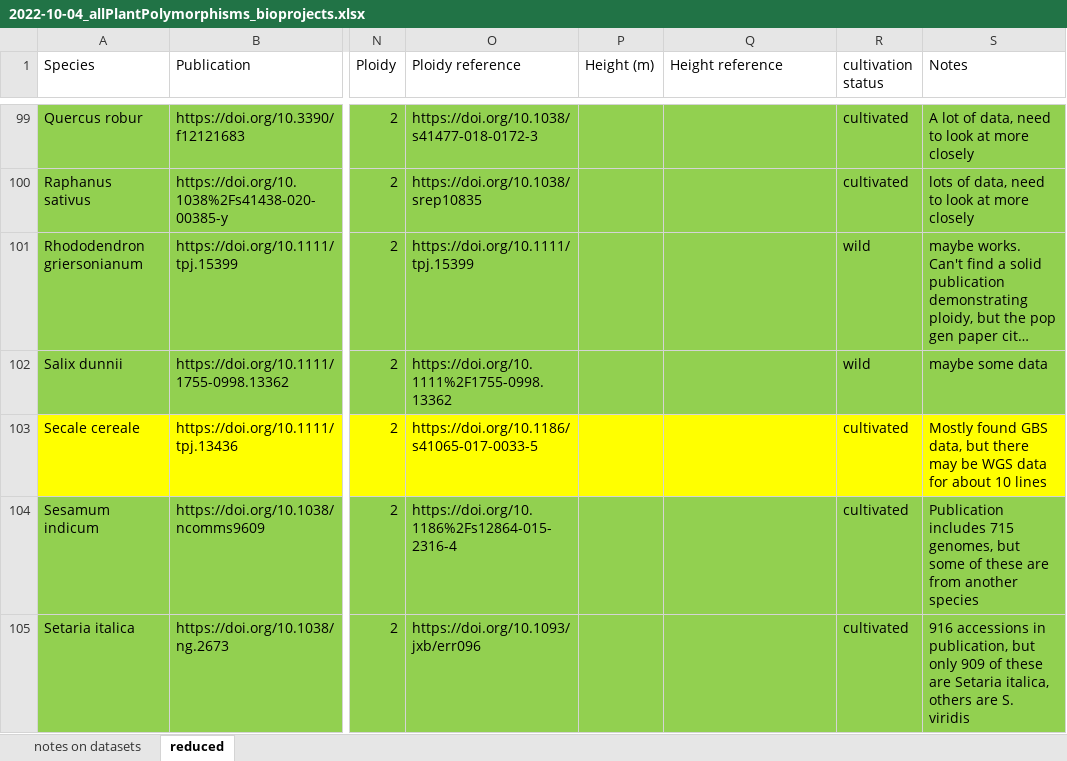
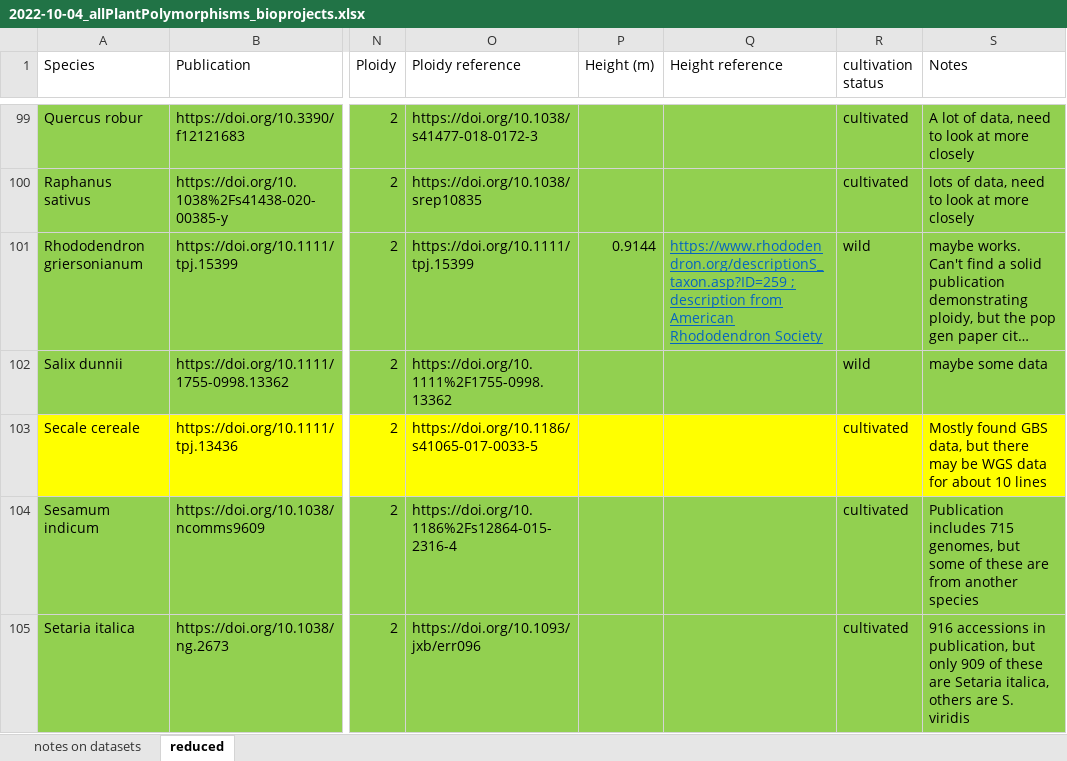
Before and after one commit to milesroberts-123/tajimasDacrossSpecies, an Excel workbook: doc/2022-10-04_allPlantPolymorphisms_bioprojects.xlsx, sheet reduced, drawn as a sheet; only a part is shown, gaps mark what is left out; long unchanged cells end in …; values as stored, in another font and other column widths than the file's, no borders; the diff covers the shown part only; the diff names each change by its address in the sheet, - before the commit and + after, or states it on an @@ line.

Commit message:
finish adding height data

```diff
--- a/doc/2022-10-04_allPlantPolymorphisms_bioprojects.xlsx (sheet reduced)
+++ b/doc/2022-10-04_allPlantPolymorphisms_bioprojects.xlsx (sheet reduced)
-P101 (Height (m)): (empty)
+P101 (Height (m)): 0.9144
-Q101 (Height reference): (empty)
+Q101 (Height reference): https://www.rhododendron.org/descriptionS_taxon.asp?ID=259 ; description from American Rhododendron Society
```
Also changed, not shown: 36 edited cells and cell formats elsewhere in this sheet, 2 other files.
